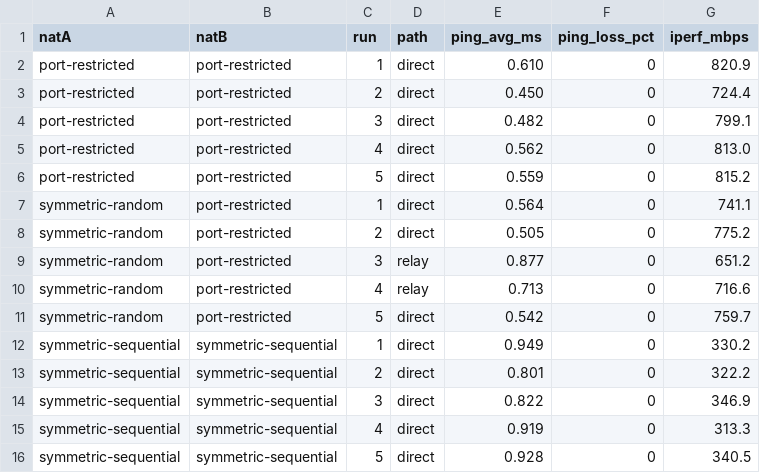
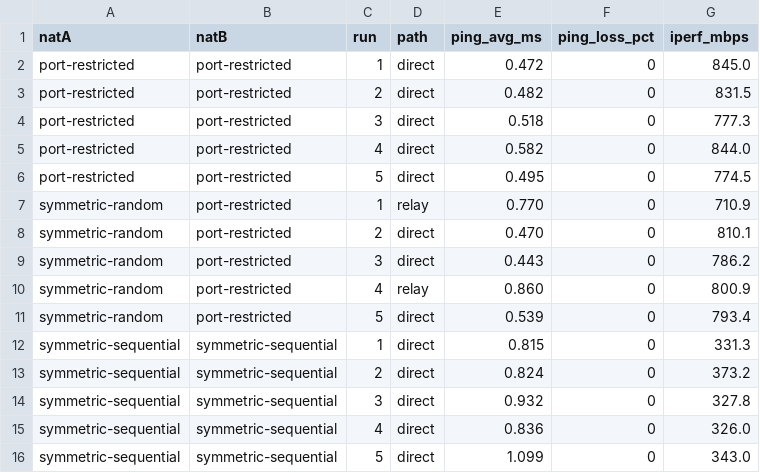
Before and after one commit to DARKXIGN/Pierce, a CSV file: results/stage4_lab.csv, drawn as a sheet; only a part is shown; the diff covers the shown part only.

```diff
--- a/results/stage4_lab.csv
+++ b/results/stage4_lab.csv
@@ -1,16 +1,16 @@
 natA,natB,run,path,ping_avg_ms,ping_loss_pct,iperf_mbps
-port-restricted,port-restricted,1,direct,0.610,0,820.9
-port-restricted,port-restricted,2,direct,0.450,0,724.4
-port-restricted,port-restricted,3,direct,0.482,0,799.1
-port-restricted,port-restricted,4,direct,0.562,0,813.0
-port-restricted,port-restricted,5,direct,0.559,0,815.2
-symmetric-random,port-restricted,1,direct,0.564,0,741.1
-symmetric-random,port-restricted,2,direct,0.505,0,775.2
-symmetric-random,port-restricted,3,relay,0.877,0,651.2
-symmetric-random,port-restricted,4,relay,0.713,0,716.6
-symmetric-random,port-restricted,5,direct,0.542,0,759.7
-symmetric-sequential,symmetric-sequential,1,direct,0.949,0,330.2
-symmetric-sequential,symmetric-sequential,2,direct,0.801,0,322.2
-symmetric-sequential,symmetric-sequential,3,direct,0.822,0,346.9
-symmetric-sequential,symmetric-sequential,4,direct,0.919,0,313.3
-symmetric-sequential,symmetric-sequential,5,direct,0.928,0,340.5
+port-restricted,port-restricted,1,direct,0.472,0,845.0
+port-restricted,port-restricted,2,direct,0.482,0,831.5
+port-restricted,port-restricted,3,direct,0.518,0,777.3
+port-restricted,port-restricted,4,direct,0.582,0,844.0
+port-restricted,port-restricted,5,direct,0.495,0,774.5
+symmetric-random,port-restricted,1,relay,0.770,0,710.9
+symmetric-random,port-restricted,2,direct,0.470,0,810.1
+symmetric-random,port-restricted,3,direct,0.443,0,786.2
+symmetric-random,port-restricted,4,relay,0.860,0,800.9
+symmetric-random,port-restricted,5,direct,0.539,0,793.4
+symmetric-sequential,symmetric-sequential,1,direct,0.815,0,331.3
+symmetric-sequential,symmetric-sequential,2,direct,0.824,0,373.2
+symmetric-sequential,symmetric-sequential,3,direct,0.932,0,327.8
+symmetric-sequential,symmetric-sequential,4,direct,0.836,0,326.0
+symmetric-sequential,symmetric-sequential,5,direct,1.099,0,343.0
```
Also changed, not shown: 5 added rows and 10 edited cells elsewhere in this file, 1 other file.
